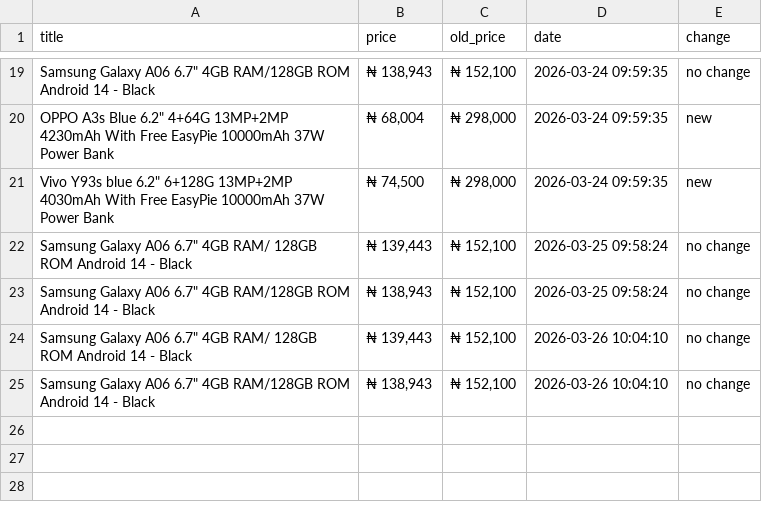
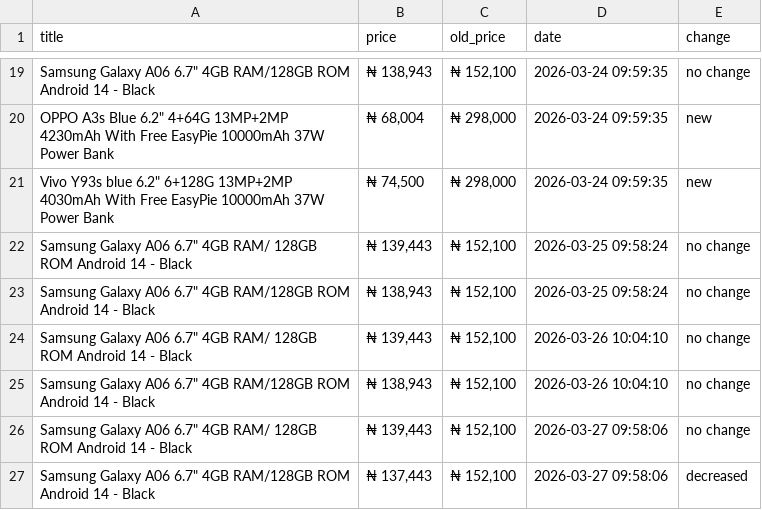
Before and after one commit to xhimatty/galaxy-A06-price-tracker, a CSV file: price_tracker_data.csv, drawn as a sheet; only a part is shown, gaps mark what is left out.

```diff
--- a/price_tracker_data.csv
+++ b/price_tracker_data.csv
@@ -25 +25,3 @@ title,price,old_price,date,change
 "Samsung Galaxy A06 6.7"" 4GB RAM/128GB ROM Android 14 - Black","₦ 138,943","₦ 152,100",2026-03-26 10:04:10,no change
+"Samsung Galaxy A06 6.7"" 4GB RAM/ 128GB ROM Android 14 - Black","₦ 139,443","₦ 152,100",2026-03-27 09:58:06,no change
+"Samsung Galaxy A06 6.7"" 4GB RAM/128GB ROM Android 14 - Black","₦ 137,443","₦ 152,100",2026-03-27 09:58:06,decreased
```
Also changed, not shown: 1 other file.
